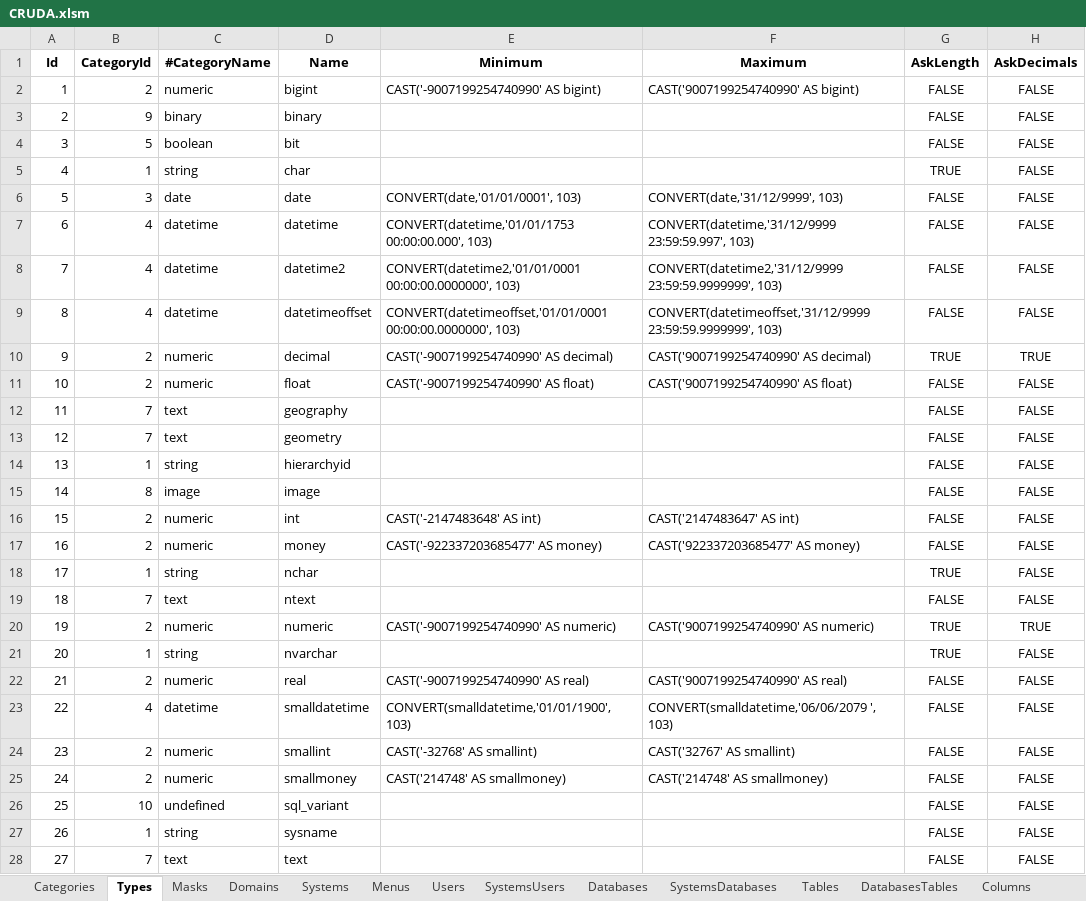
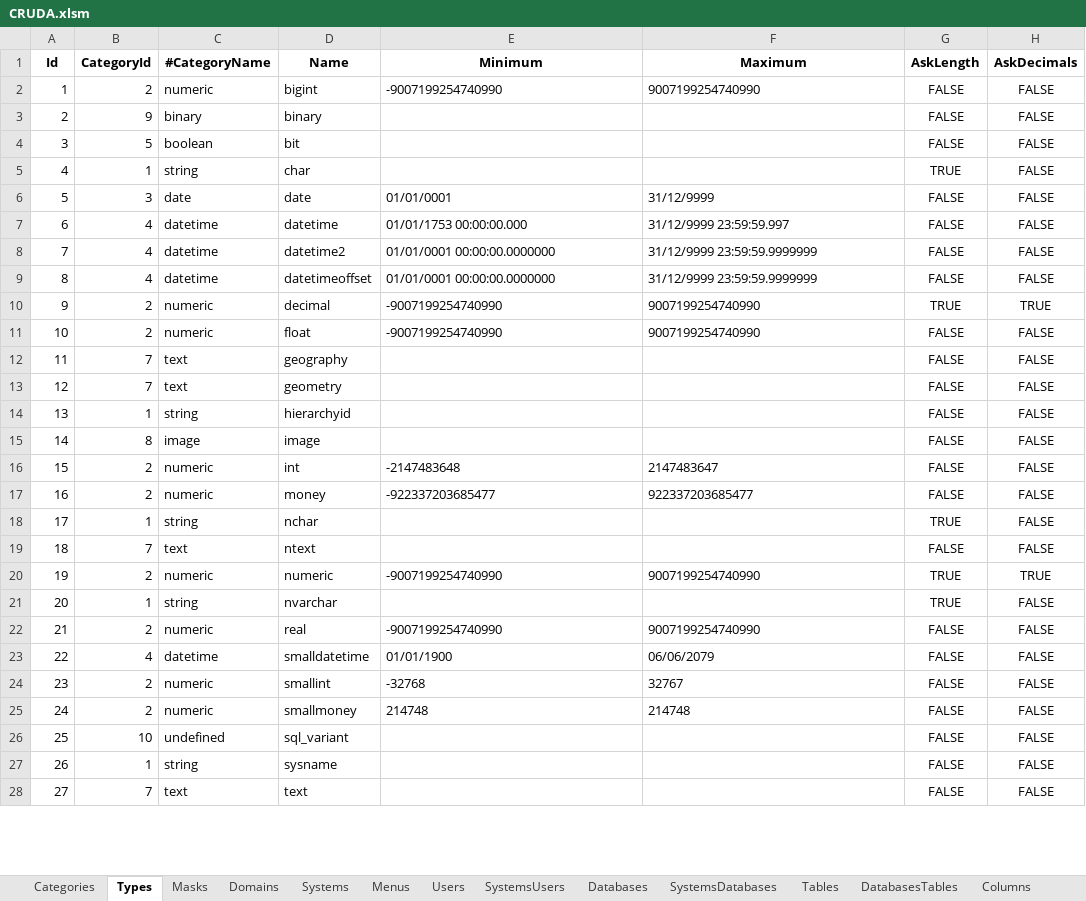
Before and after one commit to joaolabrego/CRUDEX, an Excel workbook: CRUDA/Assets/CRUDA.xlsm, sheet Types, drawn as a sheet; only a part is shown; values as stored, in another font and other column widths than the file's, no borders; the diff covers the shown part only; the diff names each change by its address in the sheet, - before the commit and + after, or states it on an @@ line.

```diff
--- a/CRUDA/Assets/CRUDA.xlsm (sheet Types)
+++ b/CRUDA/Assets/CRUDA.xlsm (sheet Types)
-E2 (Minimum): CAST('-9007199254740990' AS bigint)
+E2 (Minimum): -9007199254740990
-F2 (Maximum): CAST('9007199254740990' AS bigint)
+F2 (Maximum): 9007199254740990
-E6 (Minimum): CONVERT(date,'01/01/0001', 103)
+E6 (Minimum): 01/01/0001
-F6 (Maximum): CONVERT(date,'31/12/9999', 103)
+F6 (Maximum): 31/12/9999
-E7 (Minimum): CONVERT(datetime,'01/01/1753 00:00:00.000', 103)
+E7 (Minimum): 01/01/1753 00:00:00.000
-F7 (Maximum): CONVERT(datetime,'31/12/9999 23:59:59.997', 103)
+F7 (Maximum): 31/12/9999 23:59:59.997
-E8 (Minimum): CONVERT(datetime2,'01/01/0001 00:00:00.0000000', 103)
+E8 (Minimum): 01/01/0001 00:00:00.0000000
-F8 (Maximum): CONVERT(datetime2,'31/12/9999 23:59:59.9999999', 103)
+F8 (Maximum): 31/12/9999 23:59:59.9999999
-E9 (Minimum): CONVERT(datetimeoffset,'01/01/0001 00:00:00.0000000', 103)
+E9 (Minimum): 01/01/0001 00:00:00.0000000
-F9 (Maximum): CONVERT(datetimeoffset,'31/12/9999 23:59:59.9999999', 103)
+F9 (Maximum): 31/12/9999 23:59:59.9999999
-E10 (Minimum): CAST('-9007199254740990' AS decimal)
+E10 (Minimum): -9007199254740990
-F10 (Maximum): CAST('9007199254740990' AS decimal)
+F10 (Maximum): 9007199254740990
-E11 (Minimum): CAST('-9007199254740990' AS float)
+E11 (Minimum): -9007199254740990
-F11 (Maximum): CAST('9007199254740990' AS float)
+F11 (Maximum): 9007199254740990
-E16 (Minimum): CAST('-2147483648' AS int)
+E16 (Minimum): -2147483648
-F16 (Maximum): CAST('2147483647' AS int)
+F16 (Maximum): 2147483647
-E17 (Minimum): CAST('-922337203685477' AS money)
+E17 (Minimum): -922337203685477
-F17 (Maximum): CAST('922337203685477' AS money)
+F17 (Maximum): 922337203685477
-E20 (Minimum): CAST('-9007199254740990' AS numeric)
+E20 (Minimum): -9007199254740990
-F20 (Maximum): CAST('9007199254740990' AS numeric)
+F20 (Maximum): 9007199254740990
-E22 (Minimum): CAST('-9007199254740990' AS real)
+E22 (Minimum): -9007199254740990
-F22 (Maximum): CAST('9007199254740990' AS real)
+F22 (Maximum): 9007199254740990
-E23 (Minimum): CONVERT(smalldatetime,'01/01/1900', 103)
+E23 (Minimum): 01/01/1900
-F23 (Maximum): CONVERT(smalldatetime,'06/06/2079 ', 103)
+F23 (Maximum): 06/06/2079
-E24 (Minimum): CAST('-32768' AS smallint)
+E24 (Minimum): -32768
-F24 (Maximum): CAST('32767' AS smallint)
+F24 (Maximum): 32767
-E25 (Minimum): CAST('214748' AS smallmoney)
+E25 (Minimum): 214748
-F25 (Maximum): CAST('214748' AS smallmoney)
+F25 (Maximum): 214748
```
Also changed, not shown: 4 edited cells elsewhere in this sheet, sheet Columns, sheet Indexkeys, sheet Tables, sheet Domains, other sheet tabs, formulas that keep their value, 15 other files.
